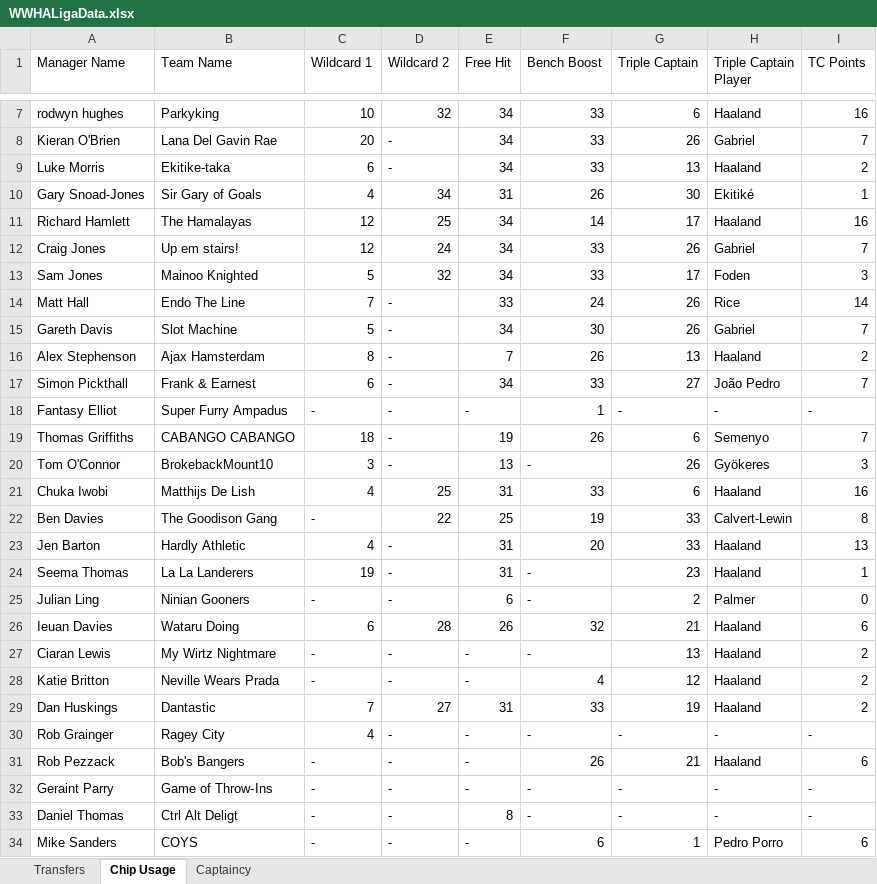
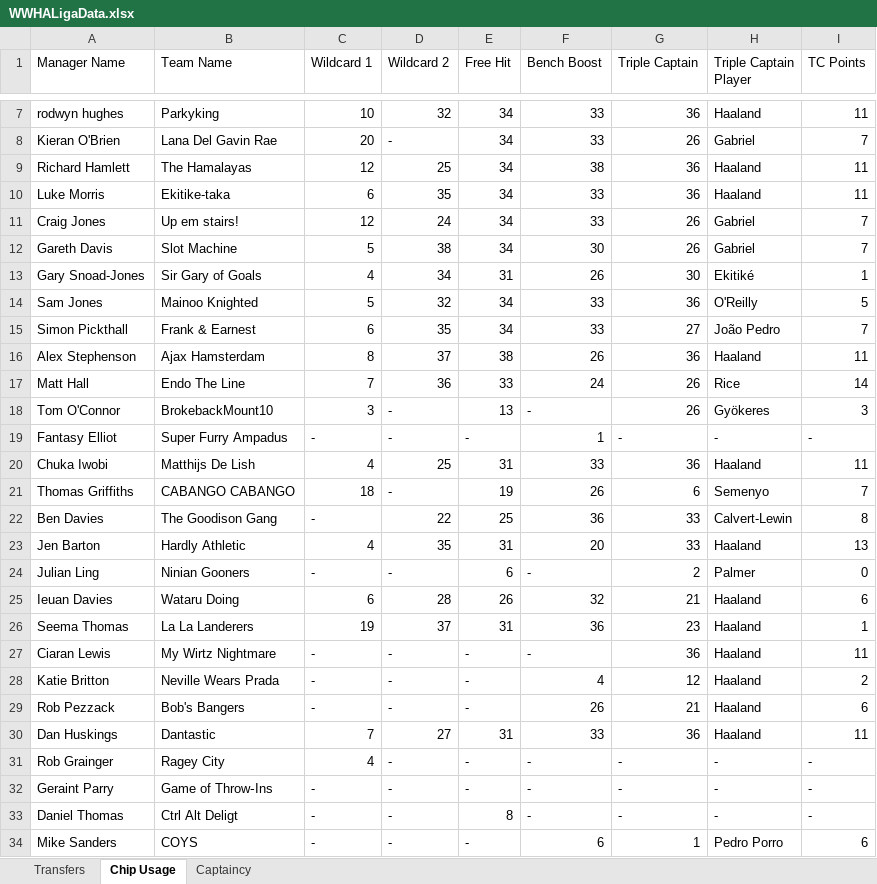
Before and after one commit to greyhoundredux/FPL, an Excel workbook: WWHALigaData.xlsx, sheet Chip Usage, drawn as a sheet; only a part is shown, gaps mark what is left out; values as stored, in another font and other column widths than the file's, no borders; removed rows and columns are numbered as before the commit, all else as after; the diff covers the shown part only; the diff names each change by its address in the sheet, - before the commit and + after, or states it on an @@ line.

```diff
--- a/WWHALigaData.xlsx (sheet Chip Usage)
+++ b/WWHALigaData.xlsx (sheet Chip Usage)
-G7 (Triple Captain): 6
+G7 (Triple Captain): 36
-I7 (TC Points): 16
+I7 (TC Points): 11
+row 9: Richard Hamlett | The Hamalayas | 12 | 25 | 34 | 38 | 36 | Haaland | 11
-D10 (Wildcard 2): -
+D10 (Wildcard 2): 35
-G10 (Triple Captain): 13
+G10 (Triple Captain): 36
-I10 (TC Points): 2
+I10 (TC Points): 11
@@ row 12 moved to row 11: Craig Jones @@
+row 12: Gareth Davis | Slot Machine | 5 | 38 | 34 | 30 | 26 | Gabriel | 7
-row 11: Richard Hamlett | The Hamalayas | 12 | 25 | 34 | 14 | 17 | Haaland | 16
-G14 (Triple Captain): 17
+G14 (Triple Captain): 36
-H14 (Triple Captain Player): Foden
+H14 (Triple Captain Player): O'Reilly
-I14 (TC Points): 3
+I14 (TC Points): 5
-row 14: Matt Hall | Endo The Line | 7 | - | 33 | 24 | 26 | Rice | 14
-row 15: Gareth Davis | Slot Machine | 5 | - | 34 | 30 | 26 | Gabriel | 7
-row 16: Alex Stephenson | Ajax Hamsterdam | 8 | - | 7 | 26 | 13 | Haaland | 2
-D15 (Wildcard 2): -
+D15 (Wildcard 2): 35
+row 16: Alex Stephenson | Ajax Hamsterdam | 8 | 37 | 38 | 26 | 36 | Haaland | 11
+row 17: Matt Hall | Endo The Line | 7 | 36 | 33 | 24 | 26 | Rice | 14
@@ row 20 moved to row 18: Tom O'Connor @@
+row 20: Chuka Iwobi | Matthijs De Lish | 4 | 25 | 31 | 33 | 36 | Haaland | 11
-row 21: Chuka Iwobi | Matthijs De Lish | 4 | 25 | 31 | 33 | 6 | Haaland | 16
-F22 (Bench Boost): 19
+F22 (Bench Boost): 36
-D23 (Wildcard 2): -
+D23 (Wildcard 2): 35
-row 24: Seema Thomas | La La Landerers | 19 | - | 31 | - | 23 | Haaland | 1
+row 26: Seema Thomas | La La Landerers | 19 | 37 | 31 | 36 | 23 | Haaland | 1
-G27 (Triple Captain): 13
+G27 (Triple Captain): 36
-I27 (TC Points): 2
+I27 (TC Points): 11
@@ row 31 moved to row 29: Rob Pezzack @@
-G30 (Triple Captain): 19
+G30 (Triple Captain): 36
-I30 (TC Points): 2
+I30 (TC Points): 11
```
Also changed, not shown: 1 added row, 1 removed row and 4 edited cells elsewhere in this sheet, sheet Transfers, sheet Captaincy.
